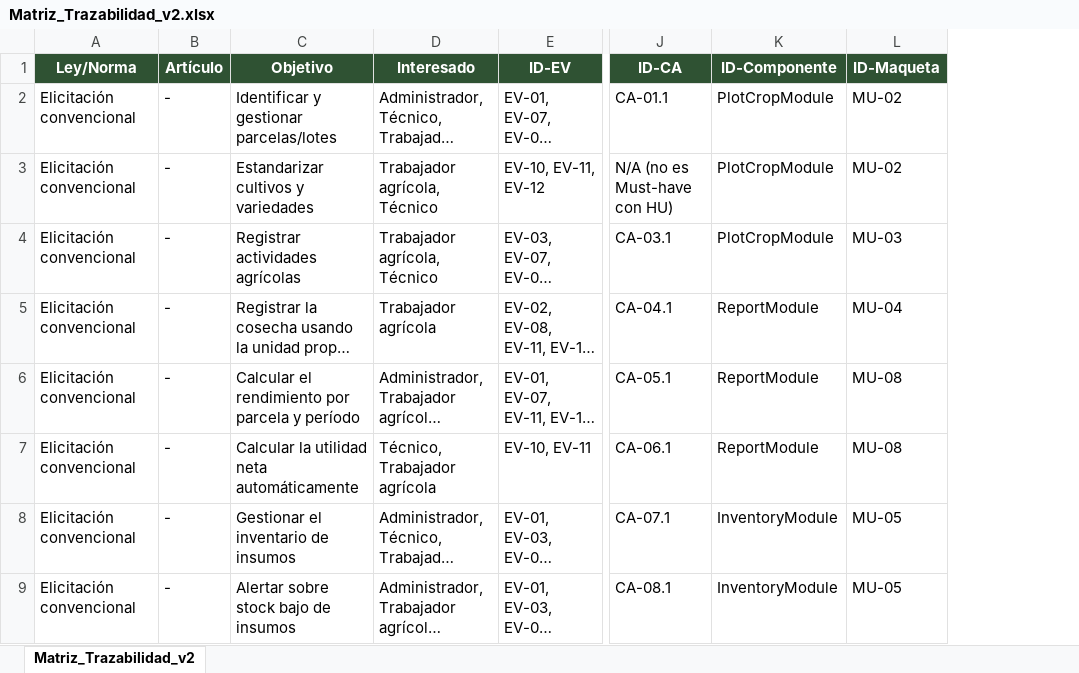
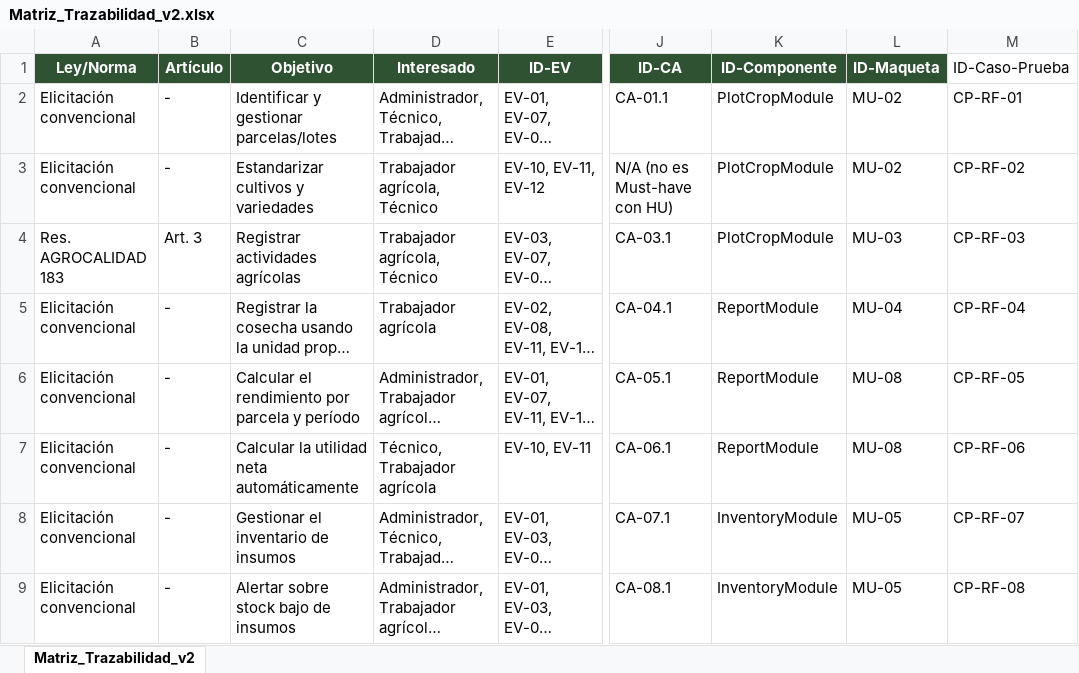
Before and after one commit to charito20/ACERS_Sistema_de_Gestion_Agricola_con_IA, an Excel workbook: 07_Datos/datos_crudos/Matriz_Trazabilidad_v2.xlsx, sheet Matriz_Trazabilidad_v2, drawn as a sheet; only a part is shown, gaps mark what is left out; long unchanged cells end in …; values as stored, in another font and other column widths than the file's, no borders; the diff covers the shown part only; the diff names each change by its address in the sheet, - before the commit and + after, or states it on an @@ line.

Commit message:
fix: agrega RNF-16 a RNF-21 a matriz de trazabilidad, normaliza comillas en bitacora_sesiones.csv y actualiza checksums

```diff
--- a/07_Datos/datos_crudos/Matriz_Trazabilidad_v2.xlsx (sheet Matriz_Trazabilidad_v2)
+++ b/07_Datos/datos_crudos/Matriz_Trazabilidad_v2.xlsx (sheet Matriz_Trazabilidad_v2)
+column M (ID-Caso-Prueba), rows 2-9: CP-RF-01 | CP-RF-02 | CP-RF-03 | CP-RF-04 | CP-RF-05 | CP-RF-06 | CP-RF-07 | CP-RF-08
-A4 (Ley/Norma): Elicitación convencional
+A4 (Ley/Norma): Res. AGROCALIDAD 183
-B4 (Artículo): -
+B4 (Artículo): Art. 3
```
Also changed, not shown: 6 added rows and 10 edited cells elsewhere in this sheet, 04_Trazabilidad/Matriz_Trazabilidad_v2.xlsx, 3 other files.
